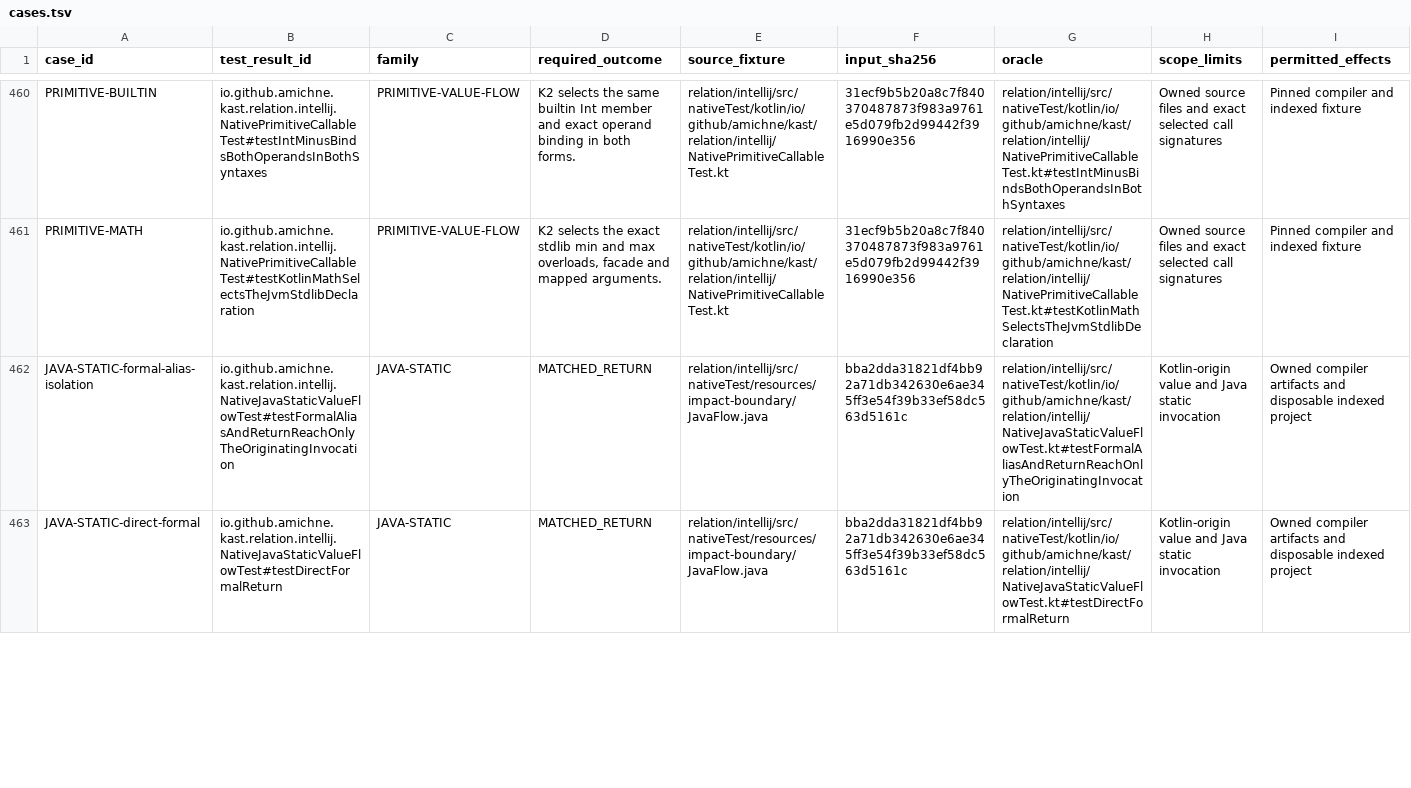
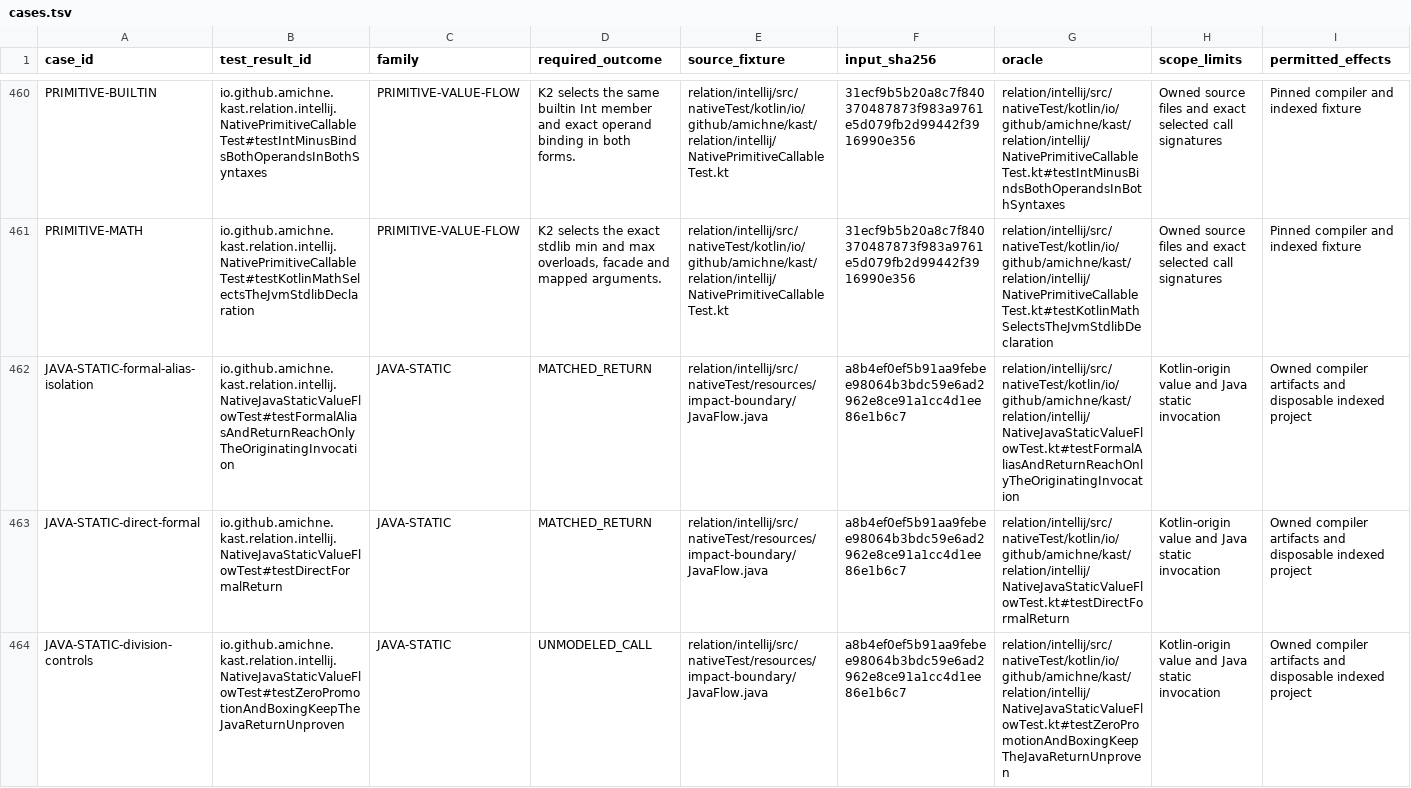
Before and after one commit to amichne/kast, a TSV file: config/kotlin-semantic-coverage/cases.tsv, drawn as a sheet; only a part is shown, gaps mark what is left out; rows hold the shown columns only; the diff covers the shown part only; the diff names each change by its address in the sheet, - before the commit and + after, or states it on an @@ line.

Commit message:
Trace Java int division through the selected static invocation

```diff
--- a/config/kotlin-semantic-coverage/cases.tsv
+++ b/config/kotlin-semantic-coverage/cases.tsv
-F462:F463 (input_sha256): bba2dda31821df4bb92a71db342630e6ae345ff3e54f39b33ef58dc563d5161c
+F462:F463 (input_sha256): a8b4ef0ef5b91aa9febee98064b3bdc59e6ad2962e8ce91a1cc4d1ee86e1b6c7
+row 464: JAVA-STATIC-division-controls | io.github.amichne.kast.relation.intellij.NativeJavaStaticValueFlowTest#testZeroPromotionAndBoxingKeepTheJavaReturnUnproven | JAVA-STATIC | UNMODELED_CALL | relation/intellij/src/nativeTest/resources/impact-boundary/JavaFlow.java | a8b4ef0ef5b91aa9febee98064b3bdc59e6ad2962e8ce91a1cc4d1ee86e1b6c7 | relation/intellij/src/nativeTest/kotlin/io/github/amichne/kast/relation/intellij/NativeJavaStaticValueFlowTest.kt#testZeroPromotionAndBoxingKeepTheJavaReturnUnproven | Kotlin-origin value and Java static invocation | Owned compiler artifacts and disposable indexed project
```
Also changed, not shown: 1 added row and 5 edited cells elsewhere in this file, config/kotlin-semantic-coverage/reviewed-fixture-carriers.tsv, 20 other files.
